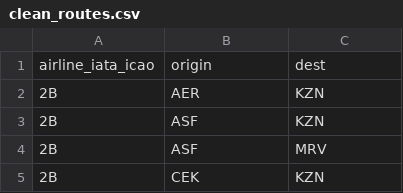
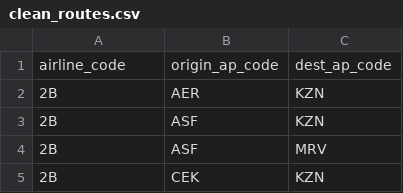
Before and after one commit to aydanjiwani/cs348project, a CSV file: data/clean_routes.csv, drawn as a sheet; only a part is shown.

```diff
--- a/data/clean_routes.csv
+++ b/data/clean_routes.csv
@@ -1,2 +1,2 @@
-airline_iata_icao,origin,dest
+airline_code,origin_ap_code,dest_ap_code
 2B,AER,KZN
```
Also changed, not shown: data/clean_airlines.csv, data/clean_airports.csv, 6 other files.
